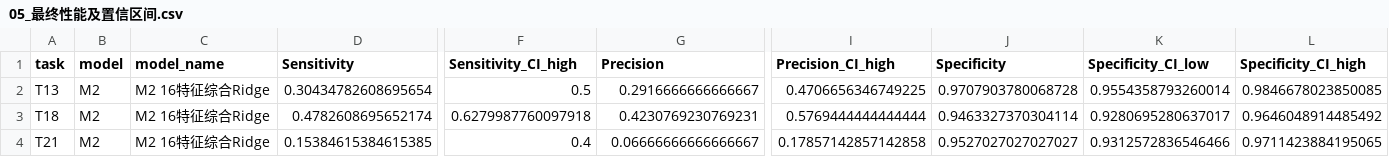
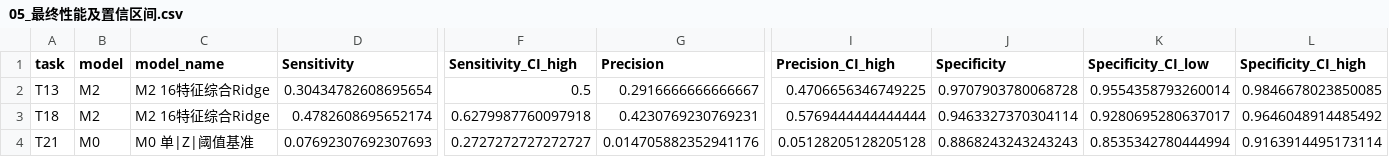
Before and after one commit to feng661-op/25CC, a CSV file: 问题四/output/05_最终性能及置信区间.csv, drawn as a sheet; only a part is shown, gaps mark what is left out; the diff covers the shown part only; the diff names each change by its address in the sheet, - before the commit and + after, or states it on an @@ line.

```diff
--- a/问题四/output/05_最终性能及置信区间.csv
+++ b/问题四/output/05_最终性能及置信区间.csv
-B4 (model): M2
+B4 (model): M0
-C4 (model_name): M2 16特征综合Ridge
+C4 (model_name): M0 单|Z|阈值基准
-D4 (Sensitivity): 0.15384615384615385
+D4 (Sensitivity): 0.07692307692307693
-F4 (Sensitivity_CI_high): 0.4
+F4 (Sensitivity_CI_high): 0.2727272727272727
-G4 (Precision): 0.06666666666666667
+G4 (Precision): 0.014705882352941176
-I4 (Precision_CI_high): 0.17857142857142858
+I4 (Precision_CI_high): 0.05128205128205128
-J4 (Specificity): 0.9527027027027027
+J4 (Specificity): 0.8868243243243243
-K4 (Specificity_CI_low): 0.9312572836546466
+K4 (Specificity_CI_low): 0.8535342780444994
-L4 (Specificity_CI_high): 0.9711423884195065
+L4 (Specificity_CI_high): 0.9163914495173114
```
Also changed, not shown: 11 edited cells elsewhere in this file, 问题四/output/04_三层模型OOF结果.csv, 问题四/output/10_最终模型选择.csv, 8 other files.
